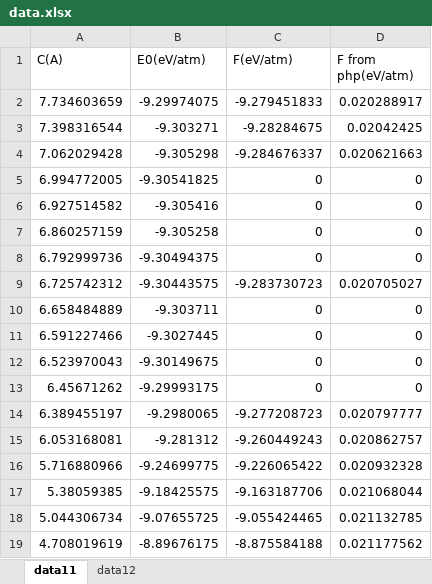
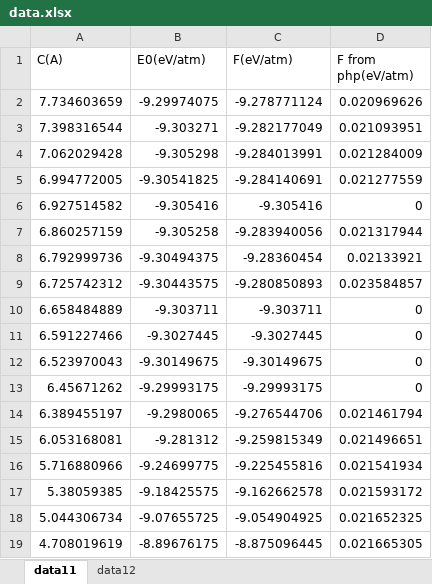
Before and after one commit to YerongLeopard/William, an Excel workbook: data/data.xlsx, sheet data11, drawn as a sheet; only a part is shown; values as stored, in another font and other column widths than the file's, no borders; the diff covers the shown part only; the diff names each change by its address in the sheet, - before the commit and + after, or states it on an @@ line.

```diff
--- a/data/data.xlsx (sheet data11)
+++ b/data/data.xlsx (sheet data11)
-C2 (F(eV/atm)): -9.279451833
+C2 (F(eV/atm)): -9.278771124
-D2 (F from php(eV/atm)): 0.020288917
+D2 (F from php(eV/atm)): 0.020969626
-C3 (F(eV/atm)): -9.28284675
+C3 (F(eV/atm)): -9.282177049
-D3 (F from php(eV/atm)): 0.02042425
+D3 (F from php(eV/atm)): 0.021093951
-C4 (F(eV/atm)): -9.284676337
+C4 (F(eV/atm)): -9.284013991
-D4 (F from php(eV/atm)): 0.020621663
+D4 (F from php(eV/atm)): 0.021284009
-C5 (F(eV/atm)): 0
+C5 (F(eV/atm)): -9.284140691
-D5 (F from php(eV/atm)): 0
+D5 (F from php(eV/atm)): 0.021277559
-C6 (F(eV/atm)): 0
+C6 (F(eV/atm)): -9.305416
-C7 (F(eV/atm)): 0
+C7 (F(eV/atm)): -9.283940056
-D7 (F from php(eV/atm)): 0
+D7 (F from php(eV/atm)): 0.021317944
-C8 (F(eV/atm)): 0
+C8 (F(eV/atm)): -9.28360454
-D8 (F from php(eV/atm)): 0
+D8 (F from php(eV/atm)): 0.02133921
-C9 (F(eV/atm)): -9.283730723
+C9 (F(eV/atm)): -9.280850893
-D9 (F from php(eV/atm)): 0.020705027
+D9 (F from php(eV/atm)): 0.023584857
-C10 (F(eV/atm)): 0
+C10 (F(eV/atm)): -9.303711
-C11 (F(eV/atm)): 0
+C11 (F(eV/atm)): -9.3027445
-C12 (F(eV/atm)): 0
+C12 (F(eV/atm)): -9.30149675
-C13 (F(eV/atm)): 0
+C13 (F(eV/atm)): -9.29993175
-C14 (F(eV/atm)): -9.277208723
+C14 (F(eV/atm)): -9.276544706
-D14 (F from php(eV/atm)): 0.020797777
+D14 (F from php(eV/atm)): 0.021461794
-C15 (F(eV/atm)): -9.260449243
+C15 (F(eV/atm)): -9.259815349
-D15 (F from php(eV/atm)): 0.020862757
+D15 (F from php(eV/atm)): 0.021496651
-C16 (F(eV/atm)): -9.226065422
+C16 (F(eV/atm)): -9.225455816
-D16 (F from php(eV/atm)): 0.020932328
+D16 (F from php(eV/atm)): 0.021541934
-C17 (F(eV/atm)): -9.163187706
+C17 (F(eV/atm)): -9.162662578
-D17 (F from php(eV/atm)): 0.021068044
+D17 (F from php(eV/atm)): 0.021593172
-C18 (F(eV/atm)): -9.055424465
+C18 (F(eV/atm)): -9.054904925
-D18 (F from php(eV/atm)): 0.021132785
+D18 (F from php(eV/atm)): 0.021652325
-C19 (F(eV/atm)): -8.875584188
+C19 (F(eV/atm)): -8.875096445
-D19 (F from php(eV/atm)): 0.021177562
+D19 (F from php(eV/atm)): 0.021665305
```
Also changed, not shown: 12 edited cells elsewhere in this sheet, data/data_collection.xlsx, 4 other files.
